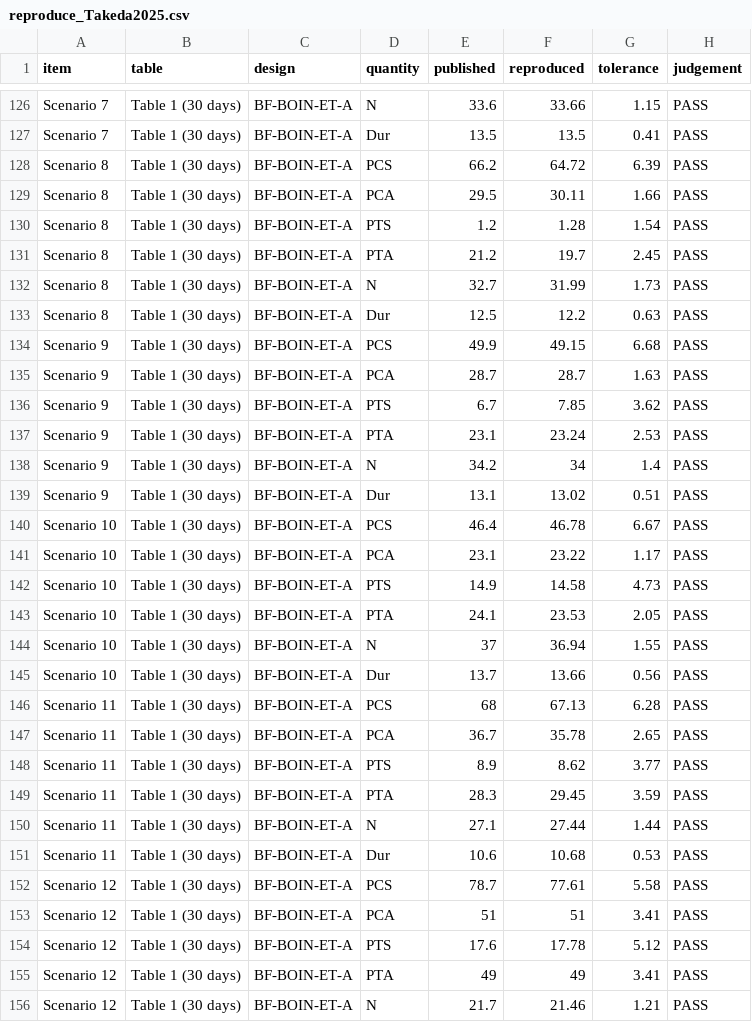
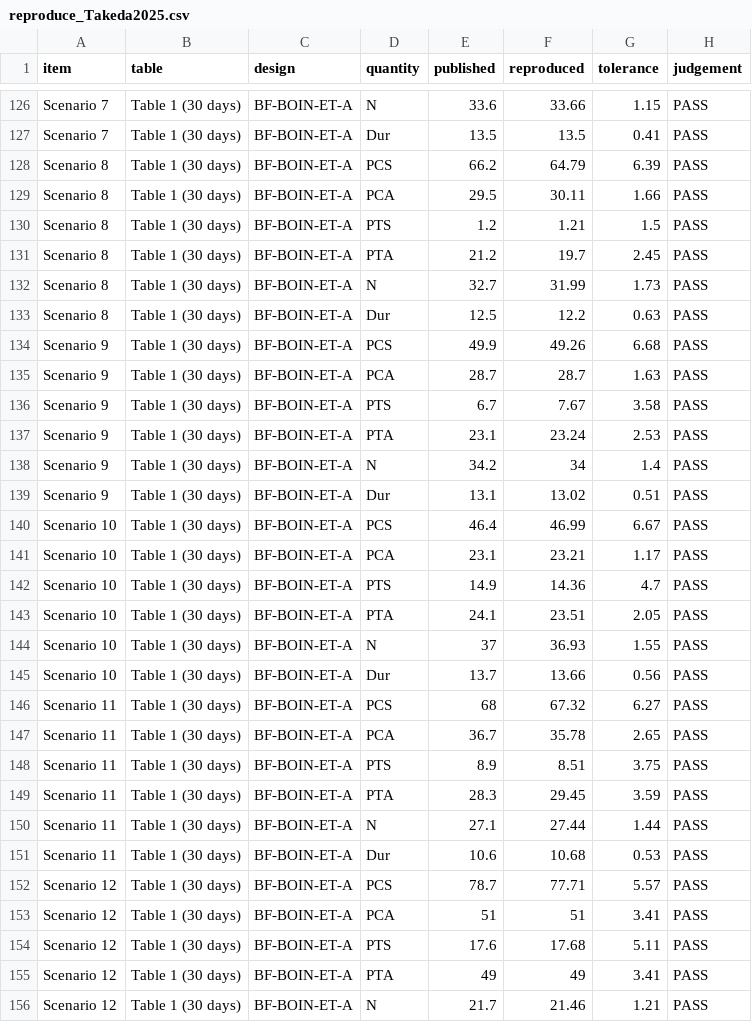
Before and after one commit to gosukehommaEX/simFastBOIN, a CSV file: inst/reproduce/results/reproduce_Takeda2025.csv, drawn as a sheet; only a part is shown, gaps mark what is left out; the diff covers the shown part only.

```diff
--- a/inst/reproduce/results/reproduce_Takeda2025.csv
+++ b/inst/reproduce/results/reproduce_Takeda2025.csv
@@ -127,5 +127,5 @@
 "Scenario 7","Table 1 (30 days)","BF-BOIN-ET-A","Dur",13.5,13.5,0.41,"PASS"
-"Scenario 8","Table 1 (30 days)","BF-BOIN-ET-A","PCS",66.2,64.72,6.39,"PASS"
+"Scenario 8","Table 1 (30 days)","BF-BOIN-ET-A","PCS",66.2,64.79,6.39,"PASS"
 "Scenario 8","Table 1 (30 days)","BF-BOIN-ET-A","PCA",29.5,30.11,1.66,"PASS"
-"Scenario 8","Table 1 (30 days)","BF-BOIN-ET-A","PTS",1.2,1.28,1.54,"PASS"
+"Scenario 8","Table 1 (30 days)","BF-BOIN-ET-A","PTS",1.2,1.21,1.5,"PASS"
 "Scenario 8","Table 1 (30 days)","BF-BOIN-ET-A","PTA",21.2,19.7,2.45,"PASS"
@@ -133,5 +133,5 @@
 "Scenario 8","Table 1 (30 days)","BF-BOIN-ET-A","Dur",12.5,12.2,0.63,"PASS"
-"Scenario 9","Table 1 (30 days)","BF-BOIN-ET-A","PCS",49.9,49.15,6.68,"PASS"
+"Scenario 9","Table 1 (30 days)","BF-BOIN-ET-A","PCS",49.9,49.26,6.68,"PASS"
 "Scenario 9","Table 1 (30 days)","BF-BOIN-ET-A","PCA",28.7,28.7,1.63,"PASS"
-"Scenario 9","Table 1 (30 days)","BF-BOIN-ET-A","PTS",6.7,7.85,3.62,"PASS"
+"Scenario 9","Table 1 (30 days)","BF-BOIN-ET-A","PTS",6.7,7.67,3.58,"PASS"
 "Scenario 9","Table 1 (30 days)","BF-BOIN-ET-A","PTA",23.1,23.24,2.53,"PASS"
@@ -139,11 +139,11 @@
 "Scenario 9","Table 1 (30 days)","BF-BOIN-ET-A","Dur",13.1,13.02,0.51,"PASS"
-"Scenario 10","Table 1 (30 days)","BF-BOIN-ET-A","PCS",46.4,46.78,6.67,"PASS"
-"Scenario 10","Table 1 (30 days)","BF-BOIN-ET-A","PCA",23.1,23.22,1.17,"PASS"
-"Scenario 10","Table 1 (30 days)","BF-BOIN-ET-A","PTS",14.9,14.58,4.73,"PASS"
-"Scenario 10","Table 1 (30 days)","BF-BOIN-ET-A","PTA",24.1,23.53,2.05,"PASS"
-"Scenario 10","Table 1 (30 days)","BF-BOIN-ET-A","N",37,36.94,1.55,"PASS"
+"Scenario 10","Table 1 (30 days)","BF-BOIN-ET-A","PCS",46.4,46.99,6.67,"PASS"
+"Scenario 10","Table 1 (30 days)","BF-BOIN-ET-A","PCA",23.1,23.21,1.17,"PASS"
+"Scenario 10","Table 1 (30 days)","BF-BOIN-ET-A","PTS",14.9,14.36,4.7,"PASS"
+"Scenario 10","Table 1 (30 days)","BF-BOIN-ET-A","PTA",24.1,23.51,2.05,"PASS"
+"Scenario 10","Table 1 (30 days)","BF-BOIN-ET-A","N",37,36.93,1.55,"PASS"
 "Scenario 10","Table 1 (30 days)","BF-BOIN-ET-A","Dur",13.7,13.66,0.56,"PASS"
-"Scenario 11","Table 1 (30 days)","BF-BOIN-ET-A","PCS",68,67.13,6.28,"PASS"
+"Scenario 11","Table 1 (30 days)","BF-BOIN-ET-A","PCS",68,67.32,6.27,"PASS"
 "Scenario 11","Table 1 (30 days)","BF-BOIN-ET-A","PCA",36.7,35.78,2.65,"PASS"
-"Scenario 11","Table 1 (30 days)","BF-BOIN-ET-A","PTS",8.9,8.62,3.77,"PASS"
+"Scenario 11","Table 1 (30 days)","BF-BOIN-ET-A","PTS",8.9,8.51,3.75,"PASS"
 "Scenario 11","Table 1 (30 days)","BF-BOIN-ET-A","PTA",28.3,29.45,3.59,"PASS"
@@ -151,5 +151,5 @@
 "Scenario 11","Table 1 (30 days)","BF-BOIN-ET-A","Dur",10.6,10.68,0.53,"PASS"
-"Scenario 12","Table 1 (30 days)","BF-BOIN-ET-A","PCS",78.7,77.61,5.58,"PASS"
+"Scenario 12","Table 1 (30 days)","BF-BOIN-ET-A","PCS",78.7,77.71,5.57,"PASS"
 "Scenario 12","Table 1 (30 days)","BF-BOIN-ET-A","PCA",51,51,3.41,"PASS"
-"Scenario 12","Table 1 (30 days)","BF-BOIN-ET-A","PTS",17.6,17.78,5.12,"PASS"
+"Scenario 12","Table 1 (30 days)","BF-BOIN-ET-A","PTS",17.6,17.68,5.11,"PASS"
 "Scenario 12","Table 1 (30 days)","BF-BOIN-ET-A","PTA",49,49,3.41,"PASS"
```
Also changed, not shown: 119 edited cells elsewhere in this file, inst/validation/results/compare-with-bfboinet.csv, inst/validation/results/compare-with-boinet.csv.
